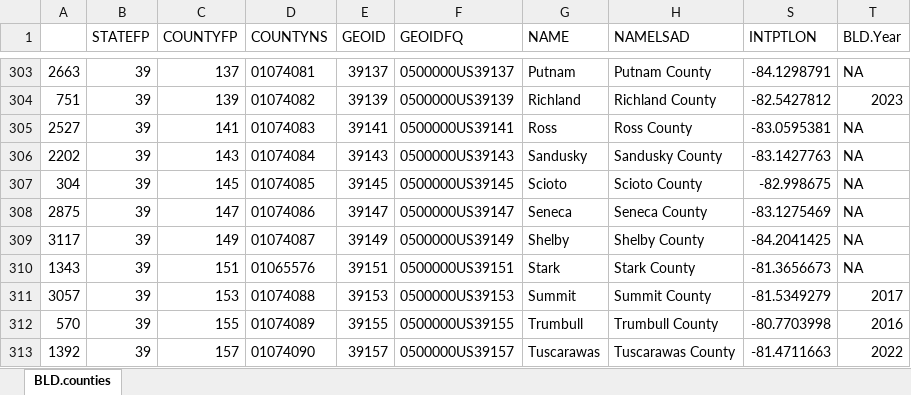
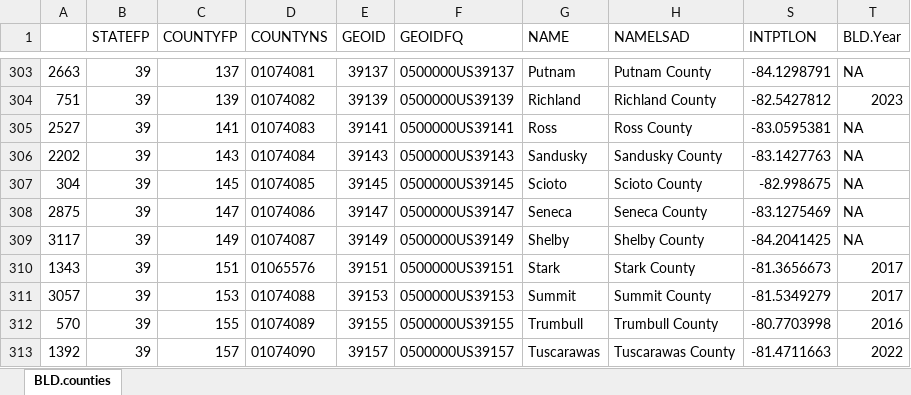
Before and after one commit to sjworthy/LTREB, an Excel workbook: Formatted.Data/BLD.counties.xlsx, sheet BLD.counties, drawn as a sheet; only a part is shown, gaps mark what is left out; values as stored, in another font and other column widths than the file's, no borders; the diff names each change by its address in the sheet, - before the commit and + after, or states it on an @@ line.

```diff
--- a/Formatted.Data/BLD.counties.xlsx (sheet BLD.counties)
+++ b/Formatted.Data/BLD.counties.xlsx (sheet BLD.counties)
-T310 (BLD.Year): NA
+T310 (BLD.Year): 2017
```
Also changed, not shown: 14 other files.
